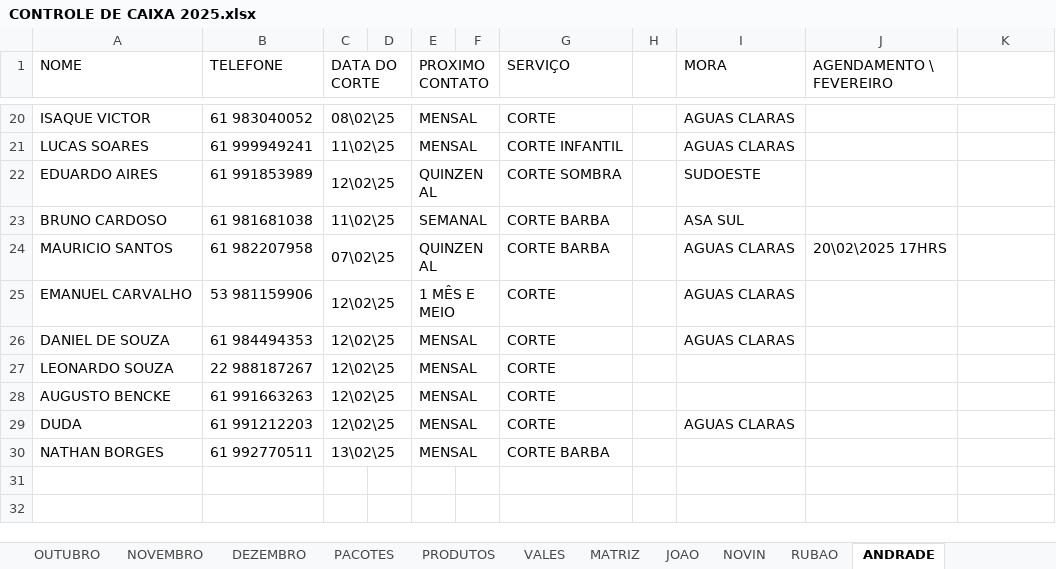
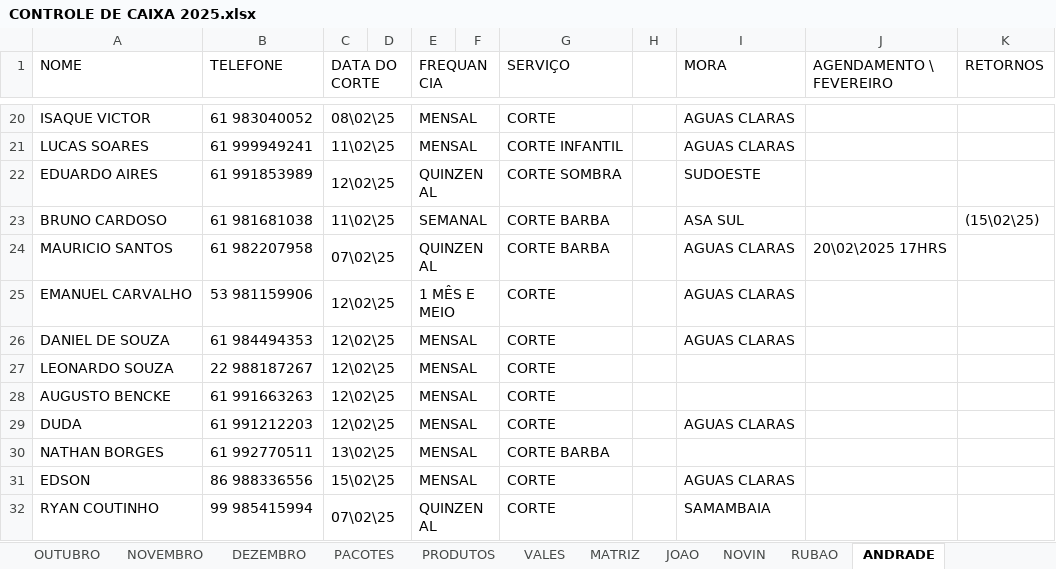
Before and after one commit to joaosantosxps/controle, an Excel workbook: CONTROLE DE CAIXA 2025.xlsx, sheet ANDRADE, drawn as a sheet; only a part is shown, gaps mark what is left out; values as stored, in another font and other column widths than the file's, no cell formats; the diff names each change by its address in the sheet, - before the commit and + after, or states it on an @@ line.

```diff
--- a/CONTROLE DE CAIXA 2025.xlsx (sheet ANDRADE)
+++ b/CONTROLE DE CAIXA 2025.xlsx (sheet ANDRADE)
-E1: PROXIMO CONTATO
+E1: FREQUANCIA
-K1: (empty)
+K1: RETORNOS
-K23 (RETORNOS): (empty)
+K23 (RETORNOS): (15\02\25)
+row 31: EDSON | 86 988336556 | 15\02\25 |  | MENSAL |  | CORTE |  | AGUAS CLARAS
+row 32: RYAN COUTINHO | 99 985415994 | 07\02\25 |  | QUINZENAL |  | CORTE |  | SAMAMBAIA
```
Also changed, not shown: sheet FEVEREIRO, sheet JOAO, sheet NOVIN, sheet PRODUTOS, sheet RUBAO, cell formats, formulas that keep their value.
